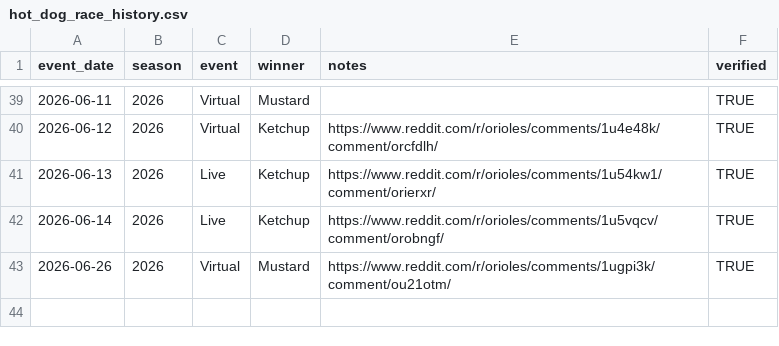
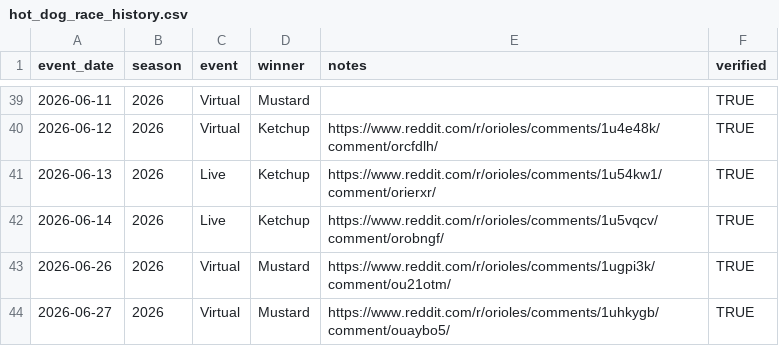
Before and after one commit to condimentrace/dotcom, a CSV file: hot_dog_race_history.csv, drawn as a sheet; only a part is shown, gaps mark what is left out.

Commit message:
Update hot_dog_race_history.csv

```diff
--- a/hot_dog_race_history.csv
+++ b/hot_dog_race_history.csv
@@ -43 +43,2 @@ event_date,season,event,winner,notes,verified
 2026-06-26,2026,Virtual,Mustard,"https://www.reddit.com/r/orioles/comments/1ugpi3k/comment/ou21otm/",TRUE
+2026-06-27,2026,Virtual,Mustard,"https://www.reddit.com/r/orioles/comments/1uhkygb/comment/ouaybo5/",TRUE
```
